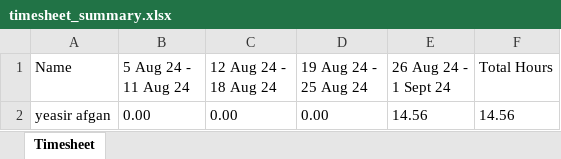
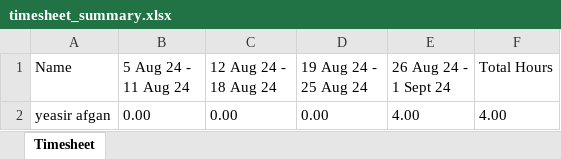
Before and after one commit to yeasirafgan/finalproject, an Excel workbook: temp/timesheet_summary.xlsx, sheet Timesheet, drawn as a sheet; values as stored, in another font and other column widths than the file's, no borders; the diff names each change by its address in the sheet, - before the commit and + after, or states it on an @@ line.

```diff
--- a/temp/timesheet_summary.xlsx (sheet Timesheet)
+++ b/temp/timesheet_summary.xlsx (sheet Timesheet)
-E2 (26 Aug 24 - 1 Sept 24): 14.56
+E2 (26 Aug 24 - 1 Sept 24): 4.00
-F2 (Total Hours): 14.56
+F2 (Total Hours): 4.00
```
Also changed, not shown: temp/timesheet_detailed.xlsx, 6 other files.
